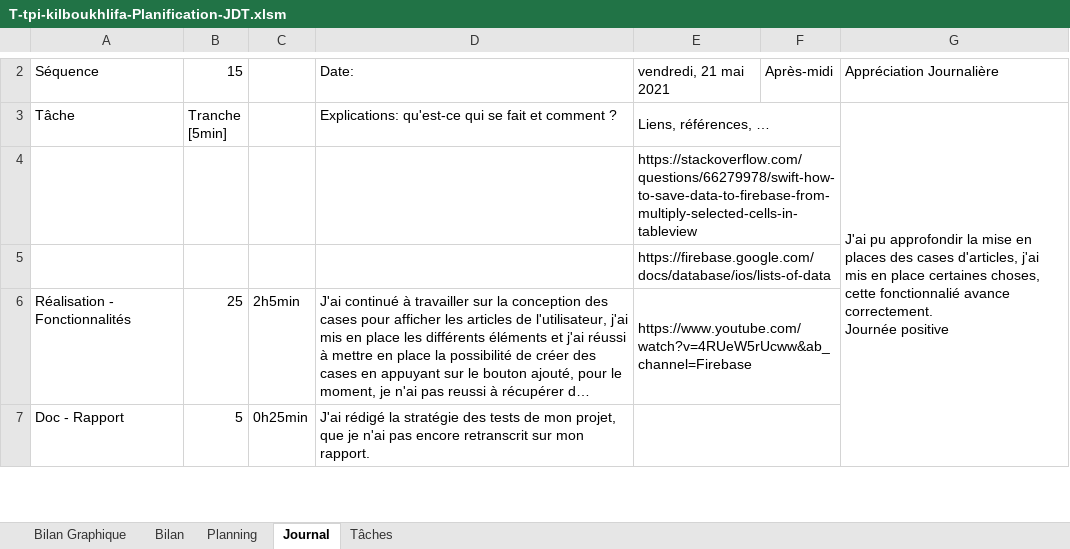
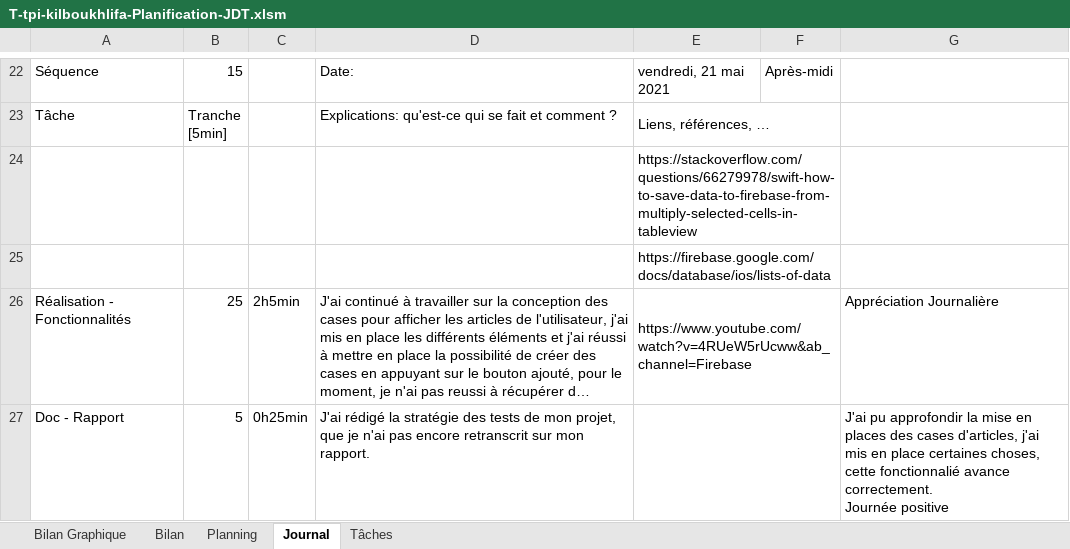
Before and after one commit to KillermyB/TPI_inventaireHabits_BoukhlifaK, an Excel workbook: 2.Journal de travail/T-tpi-kilboukhlifa-Planification-JDT.xlsm, sheet Journal, drawn as a sheet; only a part is shown, gaps mark what is left out; long unchanged cells end in …; values as stored, in another font and other column widths than the file's, no cell formats; charts and pictures and conditional formats not drawn; 1 other sheet too large or unreadable and not compared; removed rows and columns are numbered as before the commit, all else as after; ↵ is a line break in a cell; the diff covers the shown part only; the diff names each change by its address in the sheet, - before the commit and + after, or states it on an @@ line.

Commit message:
Mise à jour du 26.05.2021
Modification du journal de travail
Modification du rapport de projet

Ajout de la page de détail, et amélioration de la page principale

```diff
--- a/2.Journal de travail/T-tpi-kilboukhlifa-Planification-JDT.xlsm (sheet Journal)
+++ b/2.Journal de travail/T-tpi-kilboukhlifa-Planification-JDT.xlsm (sheet Journal)
-G22: Appréciation Journalière
+G22: (empty)
-G23: J'ai pu approfondir la mise en places des cases d'articles, j'ai mis en place certaines choses, cette fonctionnalié avance correctement. ↵ Journée positive
+G23: (empty)
-G3:G8 merged
-G26: (empty)
+G26: Appréciation Journalière
-G27: (empty)
+G27: J'ai pu approfondir la mise en places des cases d'articles, j'ai mis en place certaines choses, cette fonctionnalié avance correctement. ↵ Journée positive
+G27:G32 merged
```
Also changed, not shown: 20 added rows, 32 edited cells and merged cells elsewhere in this sheet, cell formats, formulas that keep their value, charts or pictures, 2 other files.
